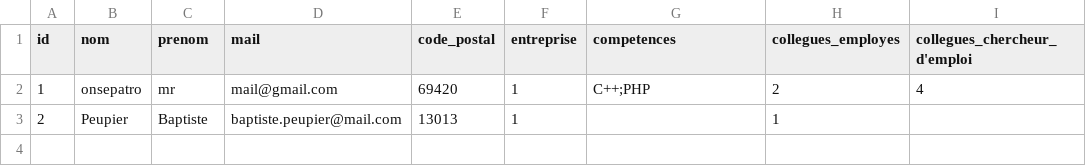
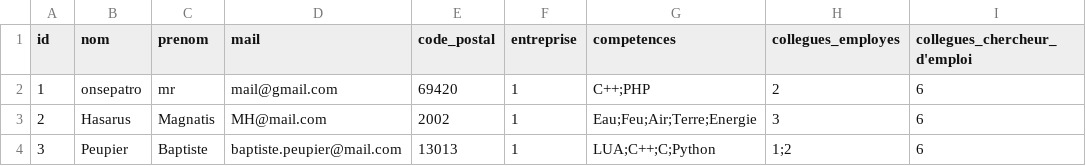
Before and after one commit to BaptistePeupier/DevCommeLesPros-2020-Projet, a CSV file: Database/employes.csv, drawn as a sheet.

```diff
--- a/Database/employes.csv
+++ b/Database/employes.csv
@@ -1,3 +1,4 @@
 id,nom,prenom,mail,code_postal,entreprise,competences,collegues_employes,collegues_chercheur_d'emploi
-1,onsepatro,mr,mail@gmail.com,69420,1,C++;PHP,2,4
-2,Peupier,Baptiste,baptiste.peupier@mail.com,13013,1,,1,
+1,onsepatro,mr,mail@gmail.com,69420,1,C++;PHP,2,6
+2,Hasarus,Magnatis,MH@mail.com,2002,1,Eau;Feu;Air;Terre;Energie,3,6
+3,Peupier,Baptiste,baptiste.peupier@mail.com,13013,1,LUA;C++;C;Python,1;2,6
```
Also changed, not shown: Database/chercheurEmploi.csv, 11 other files.
